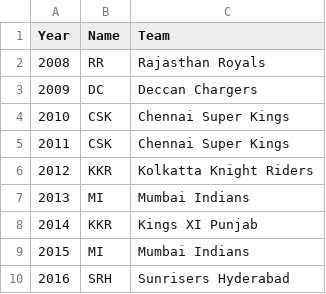
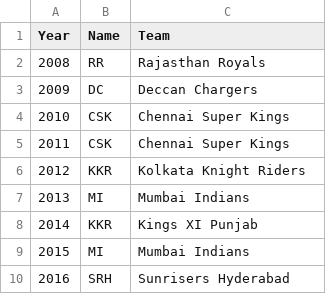
Before and after one commit to breeder88/visproject, a CSV file: ProjectCode/Datasets/SeasonData.csv, drawn as a sheet.

```diff
--- a/ProjectCode/Datasets/SeasonData.csv
+++ b/ProjectCode/Datasets/SeasonData.csv
@@ -5,3 +5,3 @@ Year,Name,Team
 2011,CSK,Chennai Super Kings
-2012,KKR,Kolkatta Knight Riders
+2012,KKR,Kolkata Knight Riders
 2013,MI,Mumbai Indians
```
Also changed, not shown: 17 other files.
